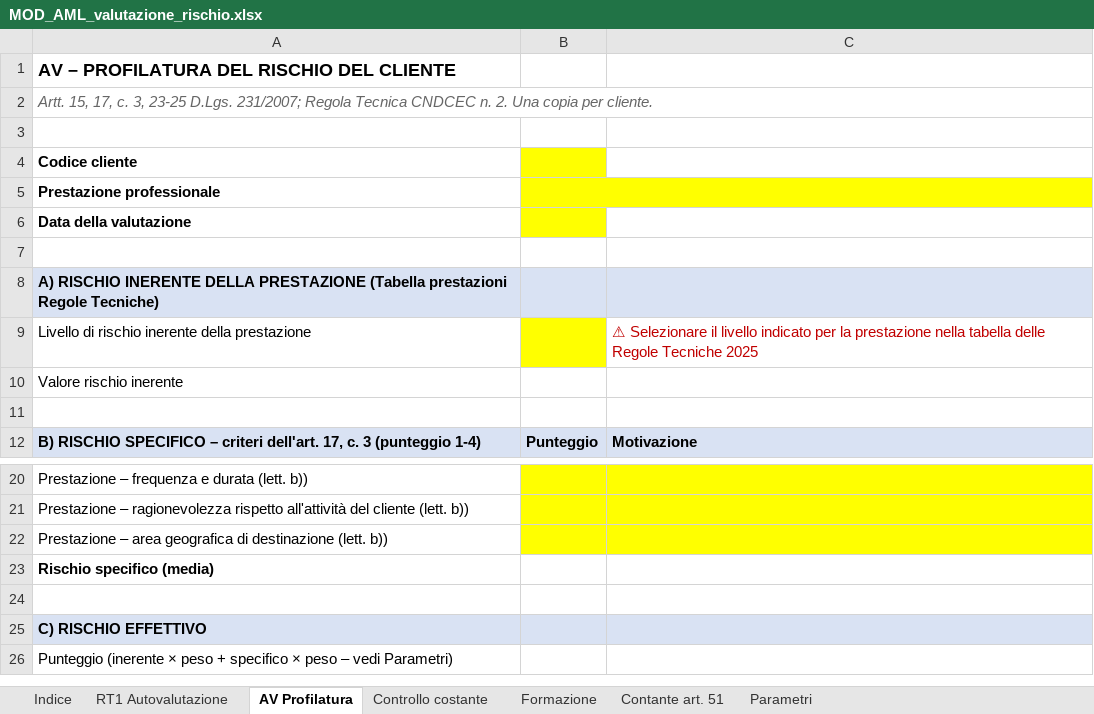
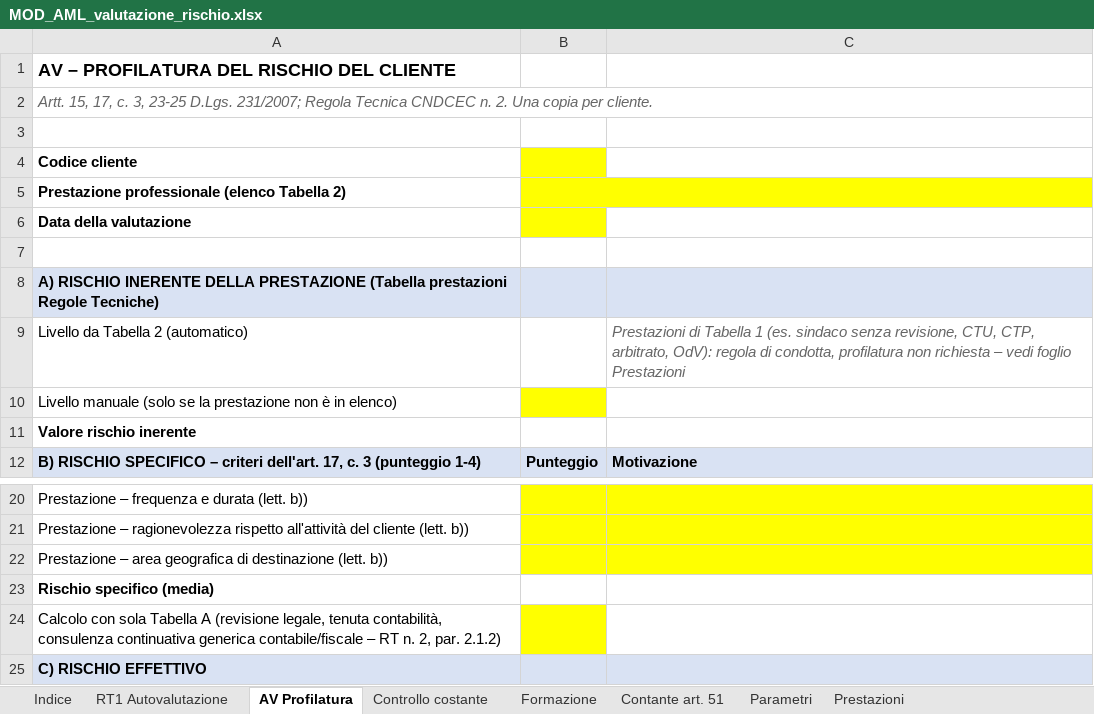
Before and after one commit to studiomagotti-max/Studiomagotti, an Excel workbook: modelli/antiriciclaggio/MOD_AML_valutazione_rischio.xlsx, sheet AV Profilatura, drawn as a sheet; only a part is shown, gaps mark what is left out; the shorter side is filled out with more unchanged rows; values as stored, in another font and other column widths than the file's, no borders; conditional formats not drawn; removed rows and columns are numbered as before the commit, all else as after; the diff names each change by its address in the sheet, - before the commit and + after, or states it on an @@ line.

```diff
--- a/modelli/antiriciclaggio/MOD_AML_valutazione_rischio.xlsx (sheet AV Profilatura)
+++ b/modelli/antiriciclaggio/MOD_AML_valutazione_rischio.xlsx (sheet AV Profilatura)
+sheet tab: Prestazioni
-A5: Prestazione professionale
+A5: Prestazione professionale (elenco Tabella 2)
-row 9: Livello di rischio inerente della prestazione |  | ⚠ Selezionare il livello indicato per la prestazione nella tabella delle Regole Tecniche 2025
+row 9: Livello da Tabella 2 (automatico) |  | Prestazioni di Tabella 1 (es. sindaco senza revisione, CTU, CTP, arbitrato, OdV): regola di condotta, profilatura non richiesta – vedi foglio Prestazioni
+row 10: Livello manuale (solo se la prestazione non è in elenco)
-A11 bold: off
+A11 bold: on
-row 11: (empty)
-A24: (empty)
+A24: Calcolo con sola Tabella A (revisione legale, tenuta contabilità, consulenza continuativa generica contabile/fiscale – RT n. 2, par. 2.1.2)
-B24 fill: none
+B24 fill: #FFFF00
```
Also changed, not shown: sheet Parametri, sheet RT1 Autovalutazione, sheet Indice, formulas that keep their value, 4 other files.
